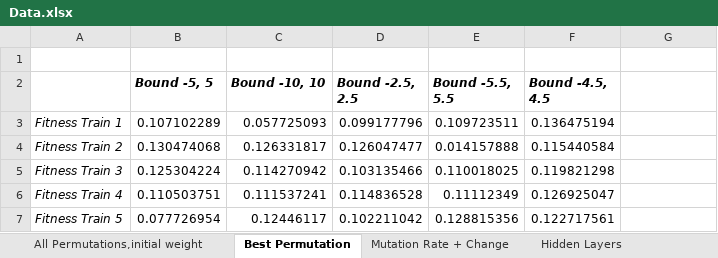
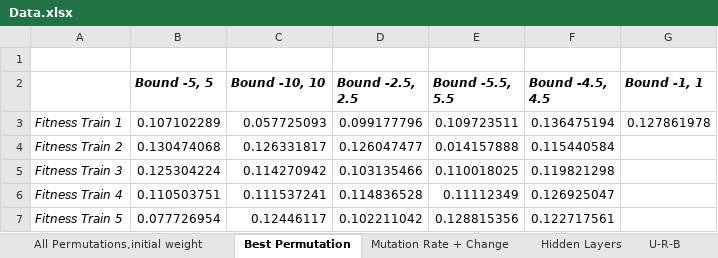
Before and after one commit to RossAJMcLaren/SET10107---Comp-INT-Coursework, an Excel workbook: Comp Int Report/Data.xlsx, sheet Best Permutation, drawn as a sheet; only a part is shown; values as stored, in another font and other column widths than the file's, no borders; the diff names each change by its address in the sheet, - before the commit and + after, or states it on an @@ line.

```diff
--- a/Comp Int Report/Data.xlsx (sheet Best Permutation)
+++ b/Comp Int Report/Data.xlsx (sheet Best Permutation)
+sheet tab: U-R-B
-G2: (empty)
+G2: Bound -1, 1
-G3 (Bound -1, 1): (empty)
+G3 (Bound -1, 1): 0.127861978
```
Also changed, not shown: 58 other files.
